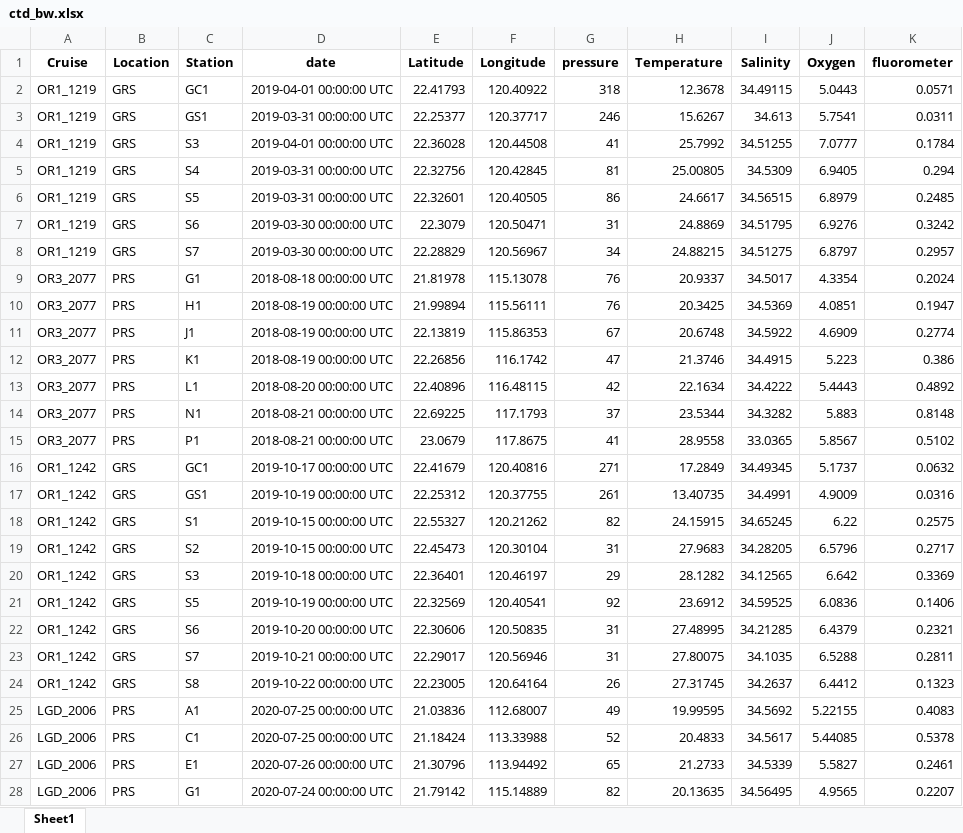
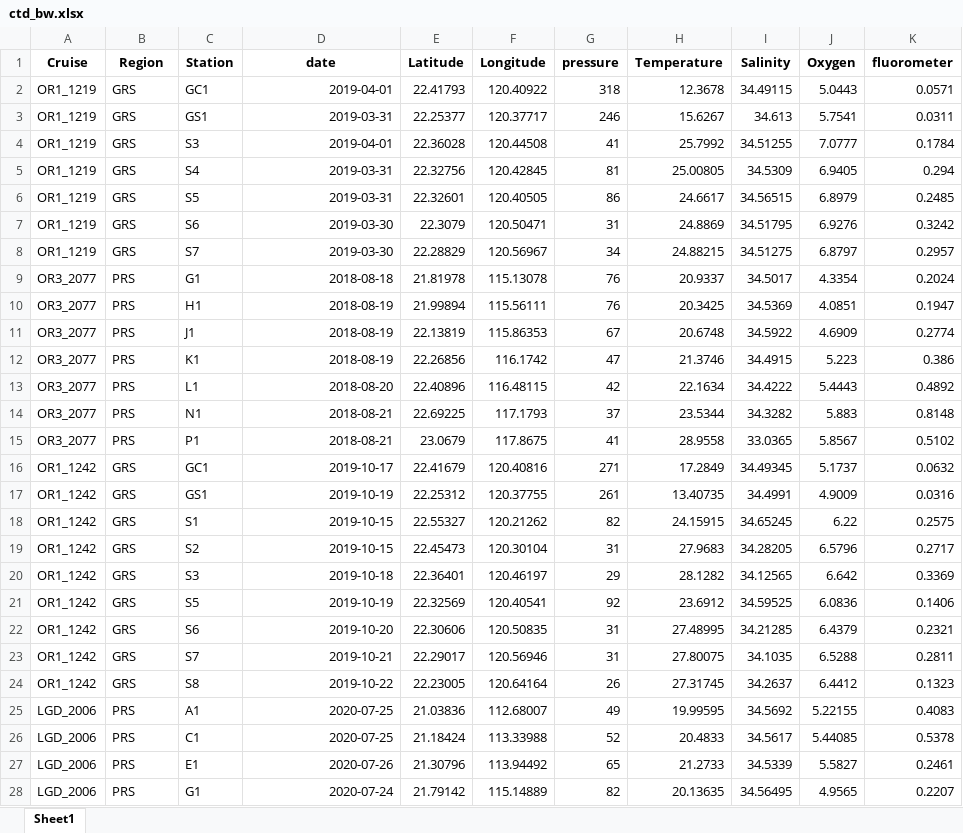
Before and after one commit to chenyenting1998/GRSPRSThesisData, an Excel workbook: xlsx/ctd_bw.xlsx, sheet Sheet1, drawn as a sheet; only a part is shown; values as stored, in another font and other column widths than the file's, no borders; the diff covers the shown part only; the diff names each change by its address in the sheet, - before the commit and + after, or states it on an @@ line.

Commit message:
Location <- Region

```diff
--- a/xlsx/ctd_bw.xlsx (sheet Sheet1)
+++ b/xlsx/ctd_bw.xlsx (sheet Sheet1)
-B1: Location
+B1: Region
-D2 (date): 2019-04-01 00:00:00 UTC
+D2 (date): 2019-04-01
-D3 (date): 2019-03-31 00:00:00 UTC
+D3 (date): 2019-03-31
-D4 (date): 2019-04-01 00:00:00 UTC
+D4 (date): 2019-04-01
-D5:D6 (date): 2019-03-31 00:00:00 UTC
+D5:D6 (date): 2019-03-31
-D7:D8 (date): 2019-03-30 00:00:00 UTC
+D7:D8 (date): 2019-03-30
-D9 (date): 2018-08-18 00:00:00 UTC
+D9 (date): 2018-08-18
-D10:D12 (date): 2018-08-19 00:00:00 UTC
+D10:D12 (date): 2018-08-19
-D13 (date): 2018-08-20 00:00:00 UTC
+D13 (date): 2018-08-20
-D14:D15 (date): 2018-08-21 00:00:00 UTC
+D14:D15 (date): 2018-08-21
-D16 (date): 2019-10-17 00:00:00 UTC
+D16 (date): 2019-10-17
-D17 (date): 2019-10-19 00:00:00 UTC
+D17 (date): 2019-10-19
-D18:D19 (date): 2019-10-15 00:00:00 UTC
+D18:D19 (date): 2019-10-15
-D20 (date): 2019-10-18 00:00:00 UTC
+D20 (date): 2019-10-18
-D21 (date): 2019-10-19 00:00:00 UTC
+D21 (date): 2019-10-19
-D22 (date): 2019-10-20 00:00:00 UTC
+D22 (date): 2019-10-20
-D23 (date): 2019-10-21 00:00:00 UTC
+D23 (date): 2019-10-21
-D24 (date): 2019-10-22 00:00:00 UTC
+D24 (date): 2019-10-22
-D25:D26 (date): 2020-07-25 00:00:00 UTC
+D25:D26 (date): 2020-07-25
-D27 (date): 2020-07-26 00:00:00 UTC
+D27 (date): 2020-07-26
-D28 (date): 2020-07-24 00:00:00 UTC
+D28 (date): 2020-07-24
```
Also changed, not shown: 8 edited cells elsewhere in this sheet, 12 other files.
